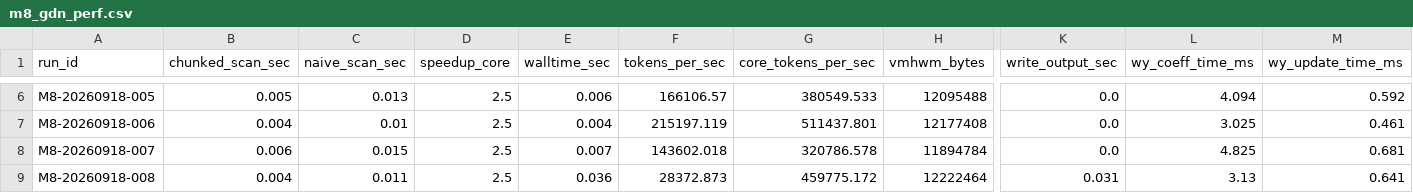
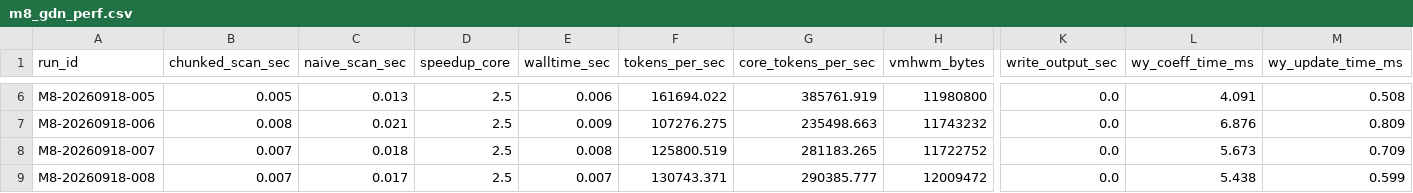
Before and after one commit to will2469/disk-streaming-moe-engine, a CSV file: reports/2026-09-18/m8_gdn_perf.csv, drawn as a sheet; only a part is shown, gaps mark what is left out; the diff covers the shown part only; the diff names each change by its address in the sheet, - before the commit and + after, or states it on an @@ line.

```diff
--- a/reports/2026-09-18/m8_gdn_perf.csv
+++ b/reports/2026-09-18/m8_gdn_perf.csv
-F6 (tokens_per_sec): 166106.57
+F6 (tokens_per_sec): 161694.022
-G6 (core_tokens_per_sec): 380549.533
+G6 (core_tokens_per_sec): 385761.919
-H6 (vmhwm_bytes): 12095488
+H6 (vmhwm_bytes): 11980800
-L6 (wy_coeff_time_ms): 4.094
+L6 (wy_coeff_time_ms): 4.091
-M6 (wy_update_time_ms): 0.592
+M6 (wy_update_time_ms): 0.508
-B7 (chunked_scan_sec): 0.004
+B7 (chunked_scan_sec): 0.008
-C7 (naive_scan_sec): 0.01
+C7 (naive_scan_sec): 0.021
-E7 (walltime_sec): 0.004
+E7 (walltime_sec): 0.009
-F7 (tokens_per_sec): 215197.119
+F7 (tokens_per_sec): 107276.275
-G7 (core_tokens_per_sec): 511437.801
+G7 (core_tokens_per_sec): 235498.663
-H7 (vmhwm_bytes): 12177408
+H7 (vmhwm_bytes): 11743232
-L7 (wy_coeff_time_ms): 3.025
+L7 (wy_coeff_time_ms): 6.876
-M7 (wy_update_time_ms): 0.461
+M7 (wy_update_time_ms): 0.809
-B8 (chunked_scan_sec): 0.006
+B8 (chunked_scan_sec): 0.007
-C8 (naive_scan_sec): 0.015
+C8 (naive_scan_sec): 0.018
-E8 (walltime_sec): 0.007
+E8 (walltime_sec): 0.008
-F8 (tokens_per_sec): 143602.018
+F8 (tokens_per_sec): 125800.519
-G8 (core_tokens_per_sec): 320786.578
+G8 (core_tokens_per_sec): 281183.265
-H8 (vmhwm_bytes): 11894784
+H8 (vmhwm_bytes): 11722752
-L8 (wy_coeff_time_ms): 4.825
+L8 (wy_coeff_time_ms): 5.673
-M8 (wy_update_time_ms): 0.681
+M8 (wy_update_time_ms): 0.709
-B9 (chunked_scan_sec): 0.004
+B9 (chunked_scan_sec): 0.007
-C9 (naive_scan_sec): 0.011
+C9 (naive_scan_sec): 0.017
-E9 (walltime_sec): 0.036
+E9 (walltime_sec): 0.007
-F9 (tokens_per_sec): 28372.873
+F9 (tokens_per_sec): 130743.371
-G9 (core_tokens_per_sec): 459775.172
+G9 (core_tokens_per_sec): 290385.777
-H9 (vmhwm_bytes): 12222464
+H9 (vmhwm_bytes): 12009472
-K9 (write_output_sec): 0.031
+K9 (write_output_sec): 0.0
-L9 (wy_coeff_time_ms): 3.13
+L9 (wy_coeff_time_ms): 5.438
-M9 (wy_update_time_ms): 0.641
+M9 (wy_update_time_ms): 0.599
```
Also changed, not shown: 43 edited cells elsewhere in this file, reports/2026-09-18/m9_port_perf.csv, 14 other files.
